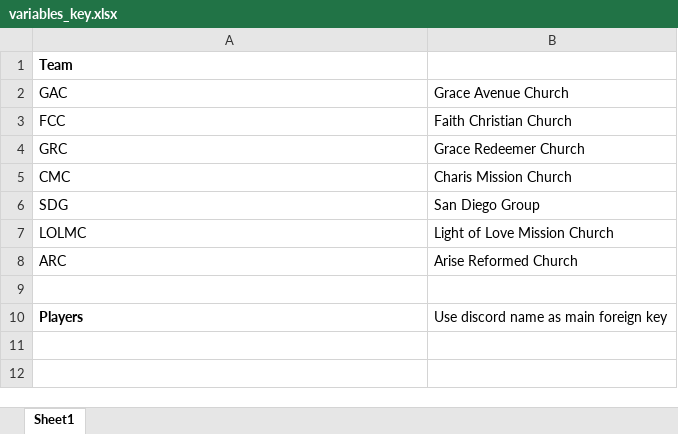
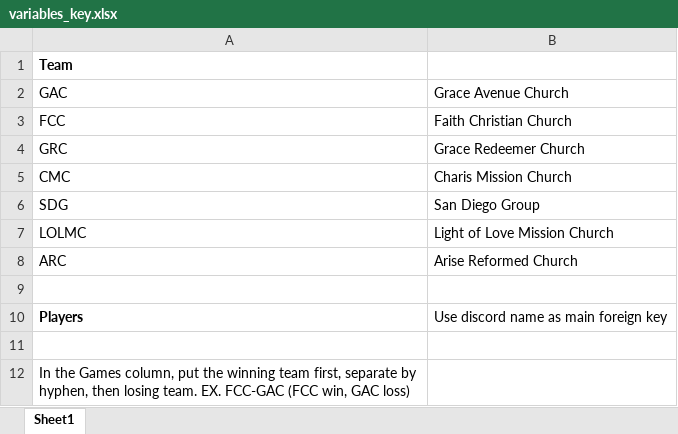
Before and after one commit to darren-lim/Score-Tracker-Bot, an Excel workbook: variables_key.xlsx, sheet Sheet1, drawn as a sheet; values as stored, in another font and other column widths than the file's, no borders; the diff names each change by its address in the sheet, - before the commit and + after, or states it on an @@ line.

Commit message:
update excel games column

```diff
--- a/variables_key.xlsx (sheet Sheet1)
+++ b/variables_key.xlsx (sheet Sheet1)
+row 11: (empty)
+row 12: In the Games column, put the winning team first, separate by hyphen, then losing team. EX. FCC-GAC (FCC win, GAC loss)
```
Also changed, not shown: scores_example.xlsx, 1 other file.
